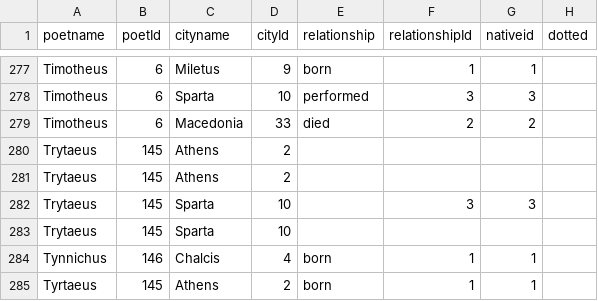
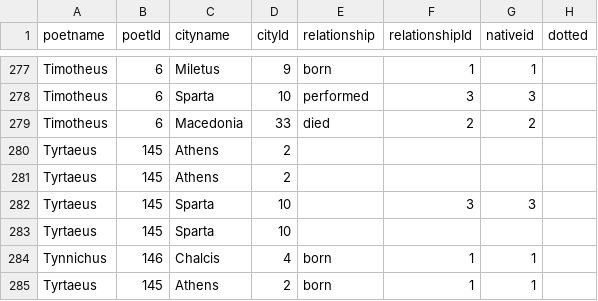
Before and after one commit to sul-cidr/lyricmappingproject.stanford.edu, a CSV file: dataFiles/poets_cities.csv, drawn as a sheet; only a part is shown, gaps mark what is left out; the diff names each change by its address in the sheet, - before the commit and + after, or states it on an @@ line.

```diff
--- a/dataFiles/poets_cities.csv
+++ b/dataFiles/poets_cities.csv
-A280:A283 (poetname): Trytaeus
+A280:A283 (poetname): Tyrtaeus
```
Also changed, not shown: 1 other file.
